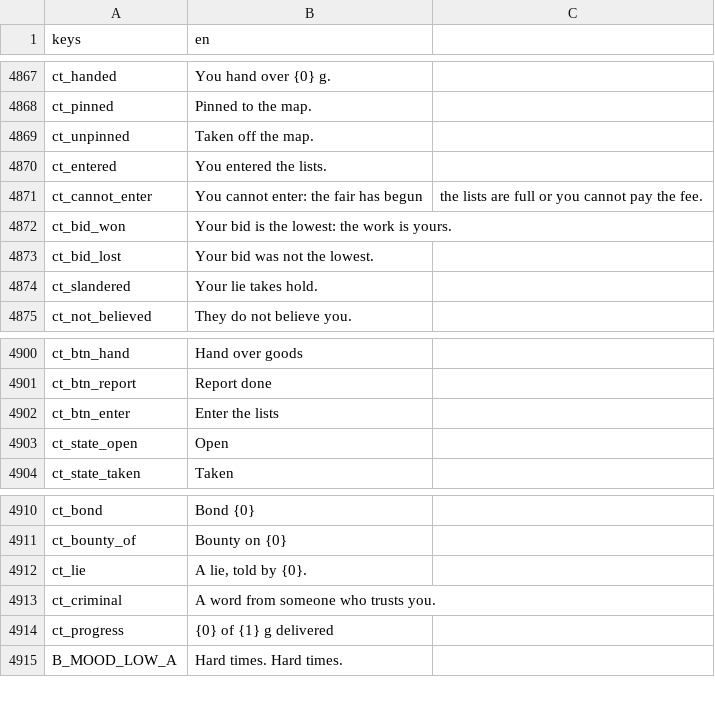
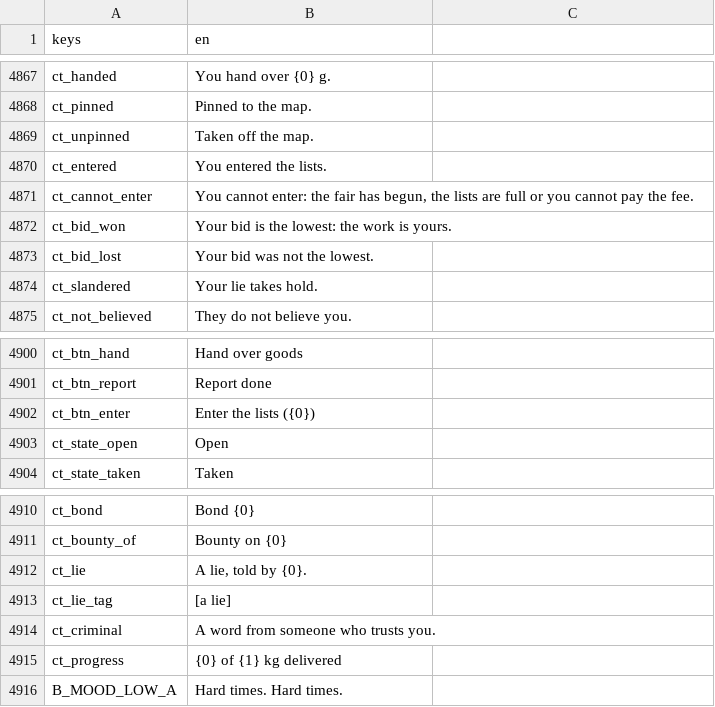
Before and after one commit to moneybagboyz/Falling-Leaves-Ravensguard, a CSV file: src/Ravensguard.Game/localization/en.csv, drawn as a sheet; only a part is shown, gaps mark what is left out; the diff covers the shown part only.

```diff
--- a/src/Ravensguard.Game/localization/en.csv
+++ b/src/Ravensguard.Game/localization/en.csv
@@ -4870,3 +4870,3 @@ ct_unpinned,Taken off the map.
 ct_entered,You entered the lists.
-ct_cannot_enter,You cannot enter: the fair has begun, the lists are full or you cannot pay the fee.
+ct_cannot_enter,"You cannot enter: the fair has begun, the lists are full or you cannot pay the fee."
 ct_bid_won,Your bid is the lowest: the work is yours.
@@ -4901,3 +4901,3 @@ ct_btn_hand,Hand over goods
 ct_btn_report,Report done
-ct_btn_enter,Enter the lists
+ct_btn_enter,Enter the lists ({0})
 ct_state_open,Open
@@ -4912,4 +4912,5 @@ ct_bounty_of,"Bounty on {0}"
 ct_lie,"A lie, told by {0}."
+ct_lie_tag,[a lie]
 ct_criminal,A word from someone who trusts you.
-ct_progress,"{0} of {1} g delivered"
+ct_progress,"{0} of {1} kg delivered"
 B_MOOD_LOW_A,Hard times. Hard times.
```
Also changed, not shown: 31 added rows elsewhere in this file, 16 other files.
